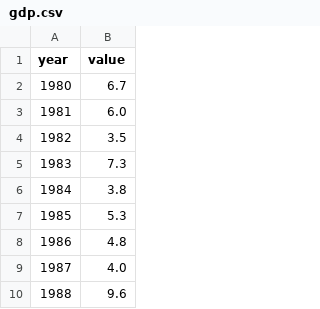
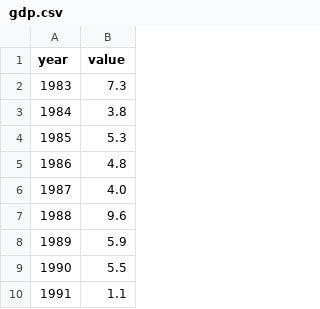
Before and after one commit to HarshaDevulapalli/harshadevulapalli.github.io, a CSV file: historical-macrotracker/gdp.csv, drawn as a sheet; only a part is shown; the shorter side is filled out with more unchanged rows.

```diff
--- a/historical-macrotracker/gdp.csv
+++ b/historical-macrotracker/gdp.csv
@@ -1,5 +1,2 @@
 year,value
-1980,6.7
-1981,6.0
-1982,3.5
 1983,7.3
```
Also changed, not shown: historical-macrotracker/gfd.csv, historical-macrotracker/inflation.csv, 1 other file.
